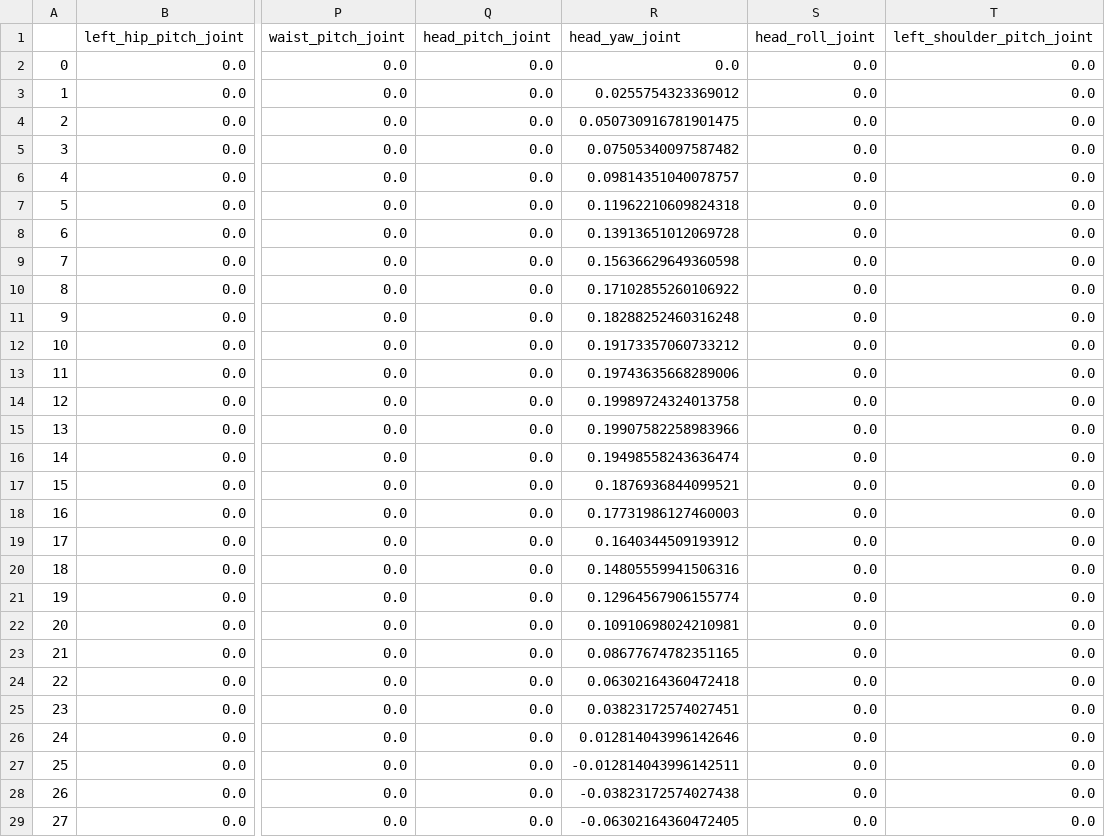
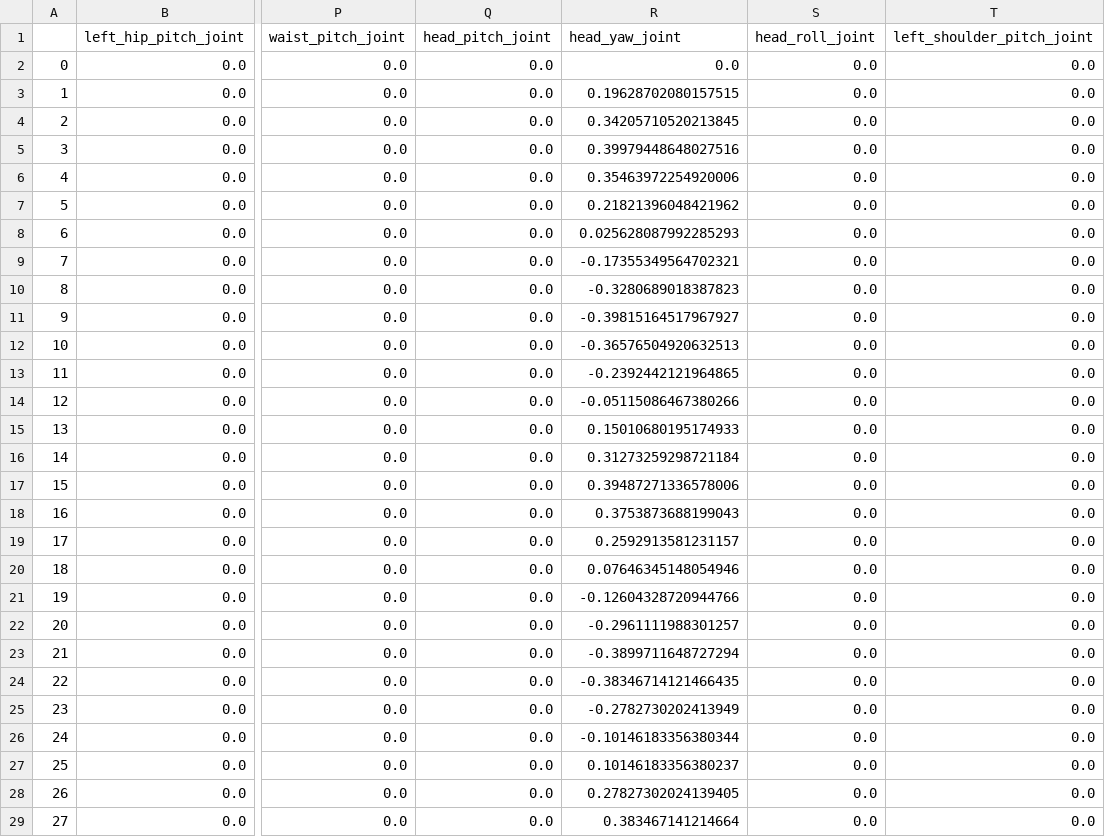
Before and after one commit to njanwani/something, a CSV file: primitives/data/ShakeHead.csv, drawn as a sheet; only a part is shown, gaps mark what is left out; the diff covers the shown part only; the diff names each change by its address in the sheet, - before the commit and + after, or states it on an @@ line.

```diff
--- a/primitives/data/ShakeHead.csv
+++ b/primitives/data/ShakeHead.csv
-R3 (head_yaw_joint): 0.0255754323369012
+R3 (head_yaw_joint): 0.19628702080157515
-R4 (head_yaw_joint): 0.050730916781901475
+R4 (head_yaw_joint): 0.34205710520213845
-R5 (head_yaw_joint): 0.07505340097587482
+R5 (head_yaw_joint): 0.39979448648027516
-R6 (head_yaw_joint): 0.09814351040078757
+R6 (head_yaw_joint): 0.35463972254920006
-R7 (head_yaw_joint): 0.11962210609824318
+R7 (head_yaw_joint): 0.21821396048421962
-R8 (head_yaw_joint): 0.13913651012069728
+R8 (head_yaw_joint): 0.025628087992285293
-R9 (head_yaw_joint): 0.15636629649360598
+R9 (head_yaw_joint): -0.17355349564702321
-R10 (head_yaw_joint): 0.17102855260106922
+R10 (head_yaw_joint): -0.3280689018387823
-R11 (head_yaw_joint): 0.18288252460316248
+R11 (head_yaw_joint): -0.39815164517967927
-R12 (head_yaw_joint): 0.19173357060733212
+R12 (head_yaw_joint): -0.36576504920632513
-R13 (head_yaw_joint): 0.19743635668289006
+R13 (head_yaw_joint): -0.2392442121964865
-R14 (head_yaw_joint): 0.19989724324013758
+R14 (head_yaw_joint): -0.05115086467380266
-R15 (head_yaw_joint): 0.19907582258983966
+R15 (head_yaw_joint): 0.15010680195174933
-R16 (head_yaw_joint): 0.19498558243636474
+R16 (head_yaw_joint): 0.31273259298721184
-R17 (head_yaw_joint): 0.1876936844099521
+R17 (head_yaw_joint): 0.39487271336578006
-R18 (head_yaw_joint): 0.17731986127460003
+R18 (head_yaw_joint): 0.3753873688199043
-R19 (head_yaw_joint): 0.1640344509193912
+R19 (head_yaw_joint): 0.2592913581231157
-R20 (head_yaw_joint): 0.14805559941506316
+R20 (head_yaw_joint): 0.07646345148054946
-R21 (head_yaw_joint): 0.12964567906155774
+R21 (head_yaw_joint): -0.12604328720944766
-R22 (head_yaw_joint): 0.10910698024210981
+R22 (head_yaw_joint): -0.2961111988301257
-R23 (head_yaw_joint): 0.08677674782351165
+R23 (head_yaw_joint): -0.3899711648727294
-R24 (head_yaw_joint): 0.06302164360472418
+R24 (head_yaw_joint): -0.38346714121466435
-R25 (head_yaw_joint): 0.03823172574027451
+R25 (head_yaw_joint): -0.2782730202413949
-R26 (head_yaw_joint): 0.012814043996142646
+R26 (head_yaw_joint): -0.10146183356380344
-R27 (head_yaw_joint): -0.012814043996142511
+R27 (head_yaw_joint): 0.10146183356380237
-R28 (head_yaw_joint): -0.03823172574027438
+R28 (head_yaw_joint): 0.27827302024139405
-R29 (head_yaw_joint): -0.06302164360472405
+R29 (head_yaw_joint): 0.383467141214664
```
Also changed, not shown: 22 edited cells elsewhere in this file, 9 other files.
